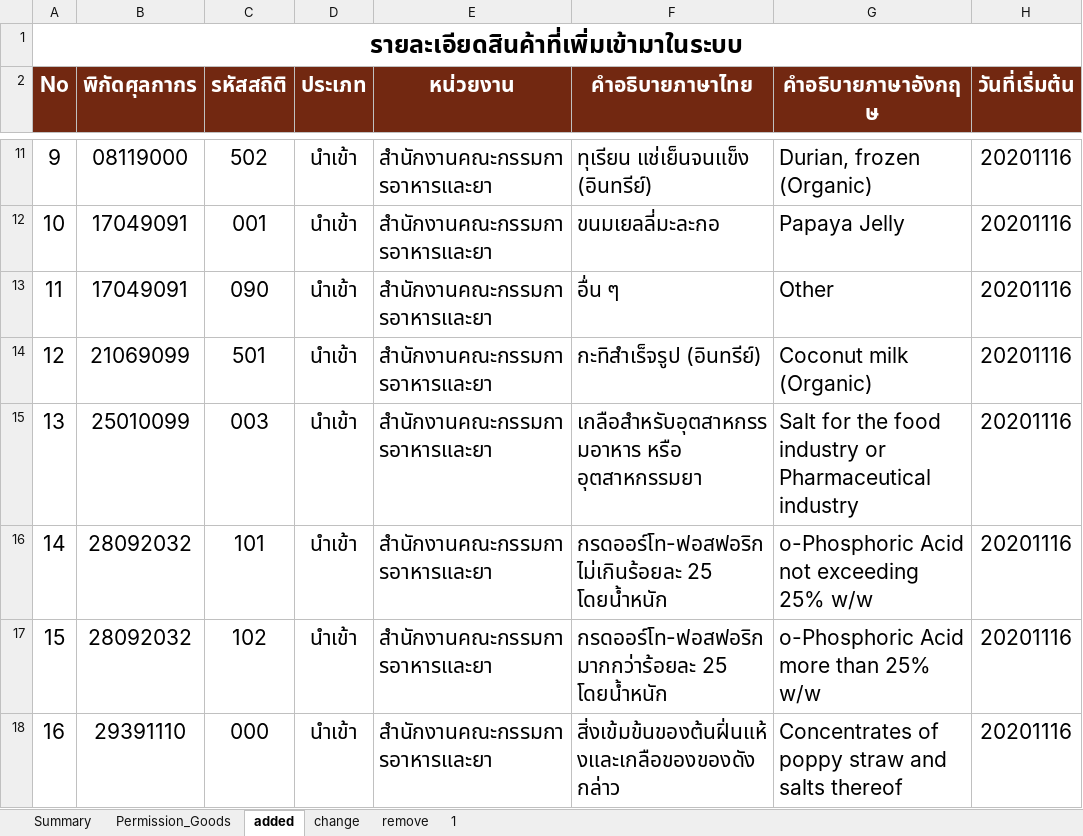
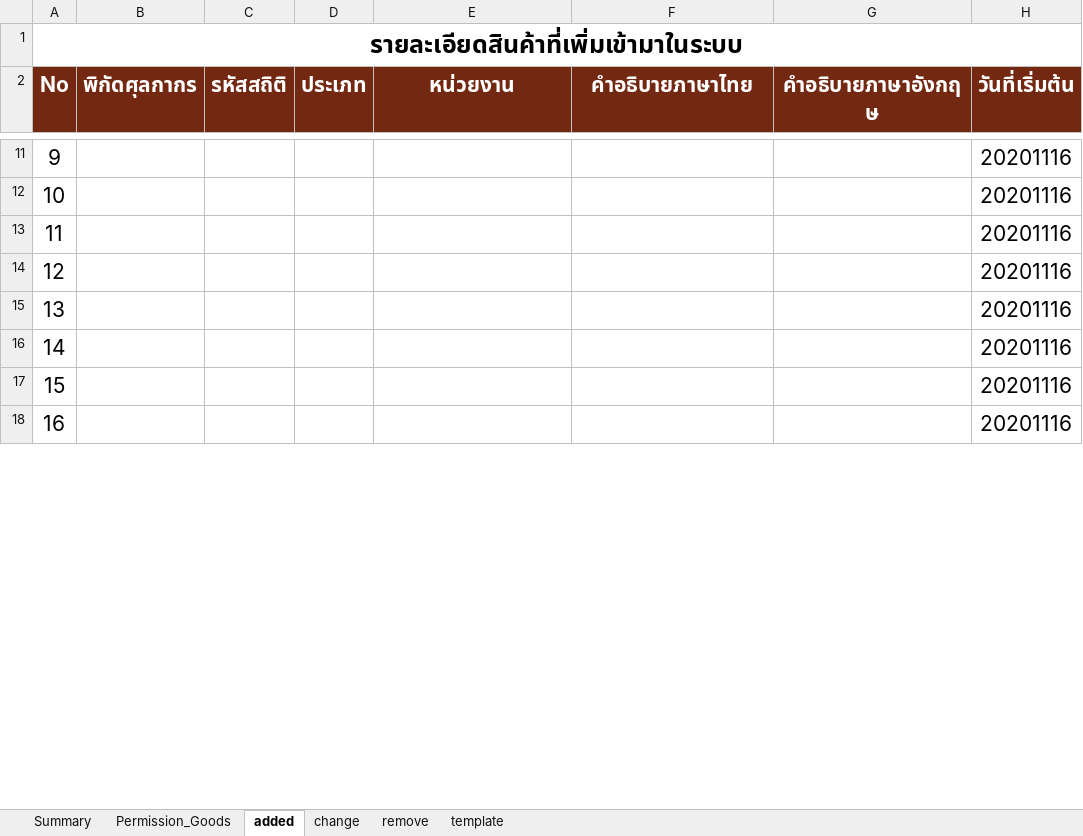
Before and after one commit to ecs-support/contents, an Excel workbook: reference/static/files/permission_goods.xlsx, sheet added, drawn as a sheet; only a part is shown, gaps mark what is left out; values as stored, in another font and other column widths than the file's, no borders; the diff covers the shown part only; the diff names each change by its address in the sheet, - before the commit and + after, or states it on an @@ line.

```diff
--- a/reference/static/files/permission_goods.xlsx (sheet added)
+++ b/reference/static/files/permission_goods.xlsx (sheet added)
-sheet tab: 1
+sheet tab: template
-B11 (พิกัดศุลกากร): 08119000
+B11 (พิกัดศุลกากร): (empty)
-C11 (รหัสสถิติ): 502
+C11 (รหัสสถิติ): (empty)
-D11:D18 (ประเภท): นำเข้า
+D11:D18 (ประเภท): (empty)
-E11:E18 (หน่วยงาน): สำนักงานคณะกรรมการอาหารและยา
+E11:E18 (หน่วยงาน): (empty)
-F11 (คำอธิบายภาษาไทย): ทุเรียน แช่เย็นจนแข็ง (อินทรีย์)
+F11 (คำอธิบายภาษาไทย): (empty)
-G11 (คำอธิบายภาษาอังกฤษ): Durian, frozen (Organic)
+G11 (คำอธิบายภาษาอังกฤษ): (empty)
-B12:B13 (พิกัดศุลกากร): 17049091
+B12:B13 (พิกัดศุลกากร): (empty)
-C12 (รหัสสถิติ): 001
+C12 (รหัสสถิติ): (empty)
-F12 (คำอธิบายภาษาไทย): ขนมเยลลี่มะละกอ
+F12 (คำอธิบายภาษาไทย): (empty)
-G12 (คำอธิบายภาษาอังกฤษ): Papaya Jelly
+G12 (คำอธิบายภาษาอังกฤษ): (empty)
-C13 (รหัสสถิติ): 090
+C13 (รหัสสถิติ): (empty)
-F13 (คำอธิบายภาษาไทย): อื่น ๆ
+F13 (คำอธิบายภาษาไทย): (empty)
-G13 (คำอธิบายภาษาอังกฤษ): Other
+G13 (คำอธิบายภาษาอังกฤษ): (empty)
-B14 (พิกัดศุลกากร): 21069099
+B14 (พิกัดศุลกากร): (empty)
-C14 (รหัสสถิติ): 501
+C14 (รหัสสถิติ): (empty)
-F14 (คำอธิบายภาษาไทย): กะทิสำเร็จรูป (อินทรีย์)
+F14 (คำอธิบายภาษาไทย): (empty)
-G14 (คำอธิบายภาษาอังกฤษ): Coconut milk (Organic)
+G14 (คำอธิบายภาษาอังกฤษ): (empty)
-B15 (พิกัดศุลกากร): 25010099
+B15 (พิกัดศุลกากร): (empty)
-C15 (รหัสสถิติ): 003
+C15 (รหัสสถิติ): (empty)
-F15 (คำอธิบายภาษาไทย): เกลือสำหรับอุตสาหกรรมอาหาร หรือ อุตสาหกรรมยา
+F15 (คำอธิบายภาษาไทย): (empty)
-G15 (คำอธิบายภาษาอังกฤษ): Salt for the food industry or Pharmaceutical industry
+G15 (คำอธิบายภาษาอังกฤษ): (empty)
-B16:B17 (พิกัดศุลกากร): 28092032
+B16:B17 (พิกัดศุลกากร): (empty)
-C16 (รหัสสถิติ): 101
+C16 (รหัสสถิติ): (empty)
-F16 (คำอธิบายภาษาไทย): กรดออร์โท-ฟอสฟอริกไม่เกินร้อยละ 25 โดยน้ำหนัก
+F16 (คำอธิบายภาษาไทย): (empty)
-G16 (คำอธิบายภาษาอังกฤษ): o-Phosphoric Acid not exceeding 25% w/w
+G16 (คำอธิบายภาษาอังกฤษ): (empty)
-C17 (รหัสสถิติ): 102
+C17 (รหัสสถิติ): (empty)
-F17 (คำอธิบายภาษาไทย): กรดออร์โท-ฟอสฟอริกมากกว่าร้อยละ 25 โดยน้ำหนัก
+F17 (คำอธิบายภาษาไทย): (empty)
-G17 (คำอธิบายภาษาอังกฤษ): o-Phosphoric Acid more than 25% w/w
+G17 (คำอธิบายภาษาอังกฤษ): (empty)
-B18 (พิกัดศุลกากร): 29391110
+B18 (พิกัดศุลกากร): (empty)
-C18 (รหัสสถิติ): 000
+C18 (รหัสสถิติ): (empty)
-F18 (คำอธิบายภาษาไทย): สิ่งเข้มข้นของต้นฝิ่นแห้งและเกลือของของดังกล่าว
+F18 (คำอธิบายภาษาไทย): (empty)
-G18 (คำอธิบายภาษาอังกฤษ): Concentrates of poppy straw and salts thereof
+G18 (คำอธิบายภาษาอังกฤษ): (empty)
```
Also changed, not shown: 60 edited cells elsewhere in this sheet, sheet Permission_Goods, sheet Summary, sheet remove, charts or pictures, 2 other files.
